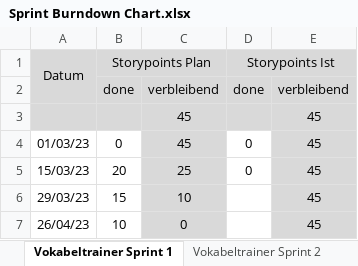
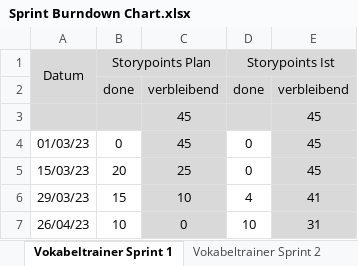
Before and after one commit to NickRTR-Schule/Vokabeltrainer, an Excel workbook: Concepts/Scrum/Sprint Burndown Chart.xlsx, sheet Vokabeltrainer Sprint 1, drawn as a sheet; values as stored, in another font and other column widths than the file's, no borders; charts and pictures not drawn; the diff names each change by its address in the sheet, - before the commit and + after, or states it on an @@ line.

Commit message:
Update Sprint Burndown Chart.xlsx

```diff
--- a/Concepts/Scrum/Sprint Burndown Chart.xlsx (sheet Vokabeltrainer Sprint 1)
+++ b/Concepts/Scrum/Sprint Burndown Chart.xlsx (sheet Vokabeltrainer Sprint 1)
-D6 (Storypoints Ist): (empty)
+D6 (Storypoints Ist): 4
-E6: 45
+E6: 41
-D7 (Storypoints Ist): (empty)
+D7 (Storypoints Ist): 10
-E7: 45
+E7: 31
```
Also changed, not shown: charts or pictures.
